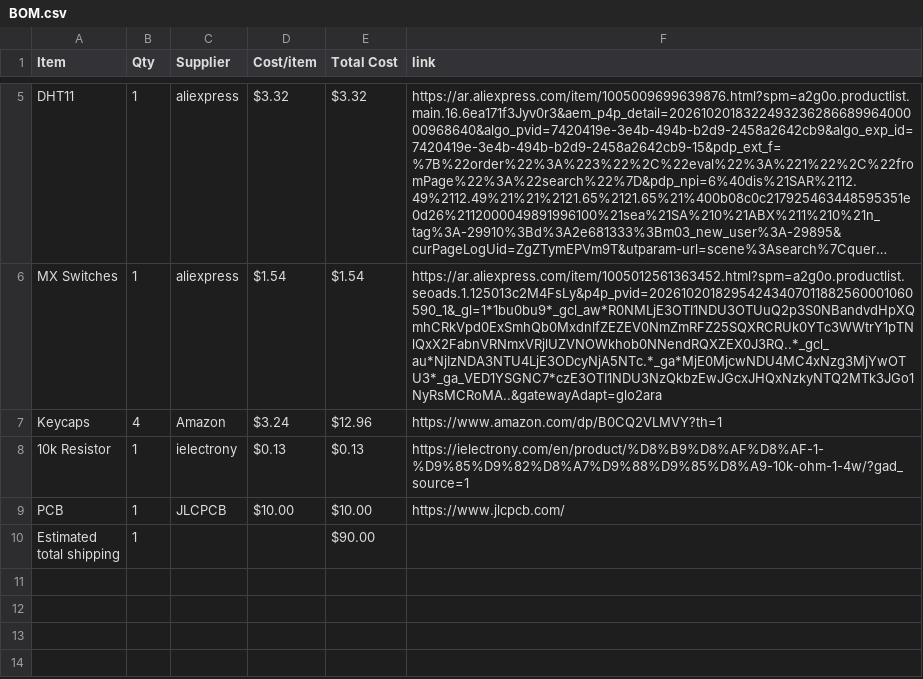
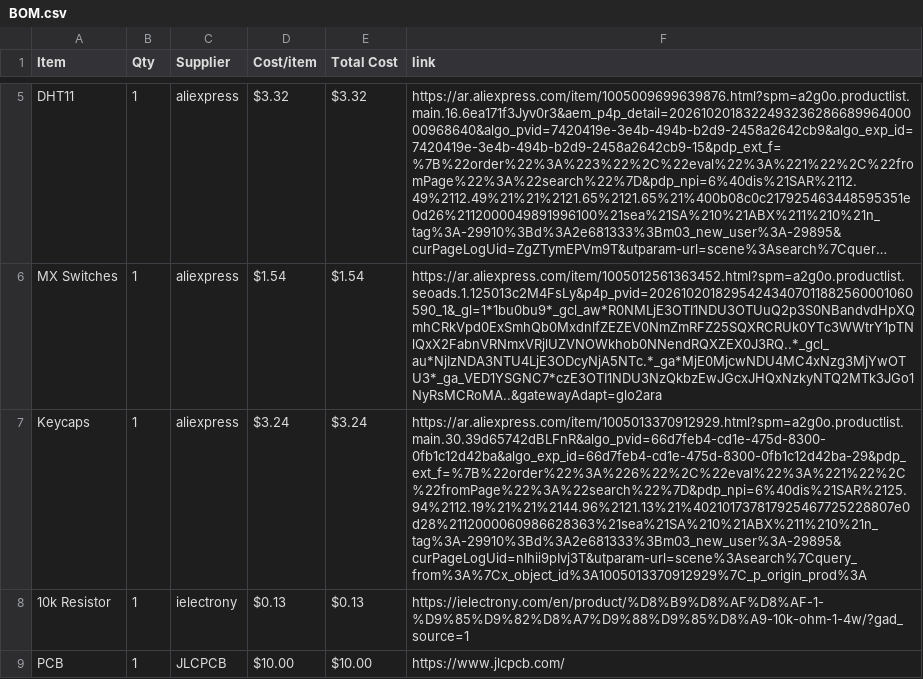
Before and after one commit to salimtamer/startbee, a CSV file: BOM.csv, drawn as a sheet; only a part is shown, gaps mark what is left out; the shorter side is filled out with more unchanged rows; long unchanged cells end in …; the diff names each change by its address in the sheet, - before the commit and + after, or states it on an @@ line.

Commit message:
Sync Starbie from Half Life

```diff
--- a/BOM.csv
+++ b/BOM.csv
-B7 (Qty): 4
+B7 (Qty): 1
-C7 (Supplier): Amazon
+C7 (Supplier): aliexpress
-E7 (Total Cost): $12.96
+E7 (Total Cost): $3.24
-F7 (link): https://www.amazon.com/dp/B0CQ2VLMVY?th=1
+F7 (link): https://ar.aliexpress.com/item/1005013370912929.html?spm=a2g0o.productlist.main.30.39d65742dBLFnR&algo_pvid=66d7feb4-cd1e-475d-8300-0fb1c12d42ba&algo_exp_id=66d7feb4-cd1e-475d-8300-0fb1c12d42ba-29&pdp_ext_f=%7B%22order%22%3A%226%22%2C%22eval%22%3A%221%22%2C%22fromPage%22%3A%22search%22%7D&pdp_npi=6%40dis%21SAR%2125.94%2112.19%21%21%2144.96%2121.13%21%402101737817925467725228807e0d28%2112000060986628363%21sea%21SA%210%21ABX%211%210%21n_tag%3A-29910%3Bd%3A2e681333%3Bm03_new_user%3A-29895&curPageLogUid=nIhii9pIvj3T&utparam-url=scene%3Asearch%7Cquery_from%3A%7Cx_object_id%3A1005013370912929%7C_p_origin_prod%3A
```
